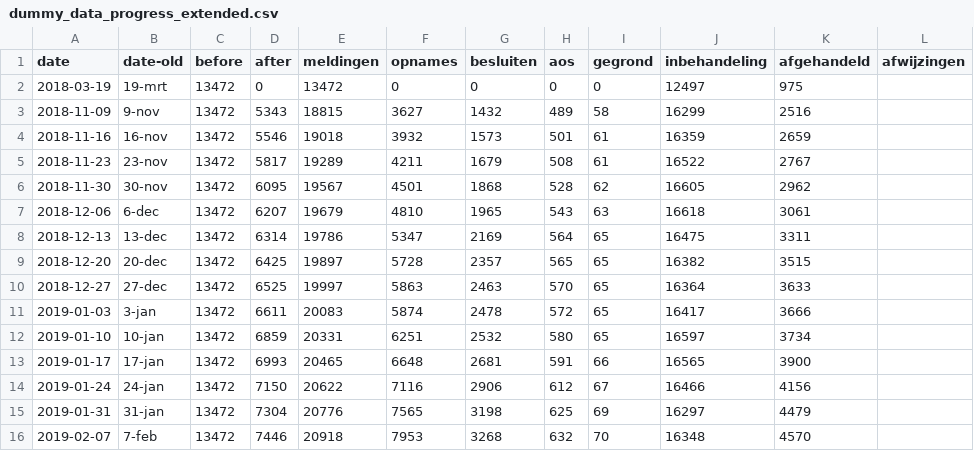
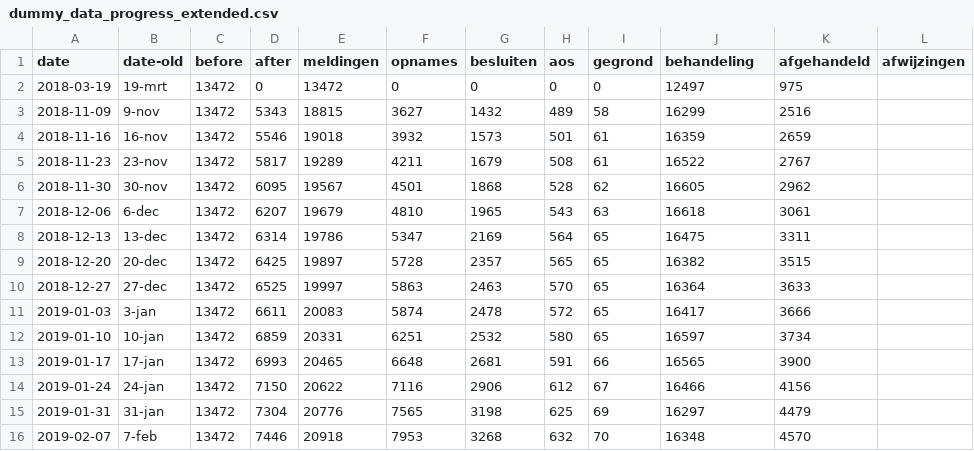
Before and after one commit to Joera/graphs, a CSV file: dummy_data_progress_extended.csv, drawn as a sheet.

```diff
--- a/dummy_data_progress_extended.csv
+++ b/dummy_data_progress_extended.csv
@@ -1,2 +1,2 @@
-date,date-old,before,after,meldingen,opnames,besluiten,aos,gegrond,inbehandeling,afgehandeld,afwijzingen
+date,date-old,before,after,meldingen,opnames,besluiten,aos,gegrond,behandeling,afgehandeld,afwijzingen
 2018-03-19,19-mrt,13472,0,13472,0,0,0,0,12497,975,
```
Also changed, not shown: 1 other file.
